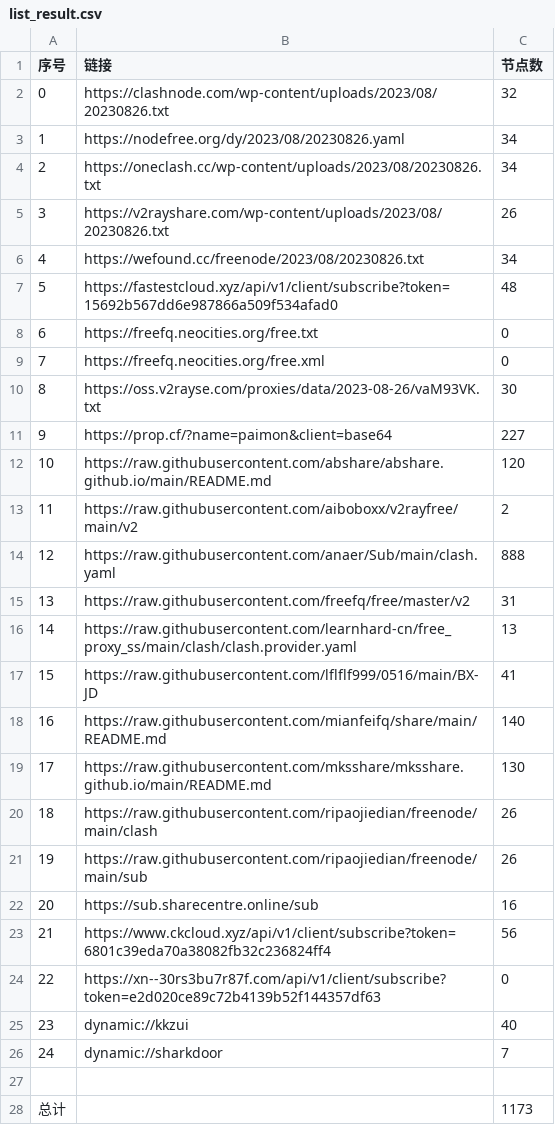
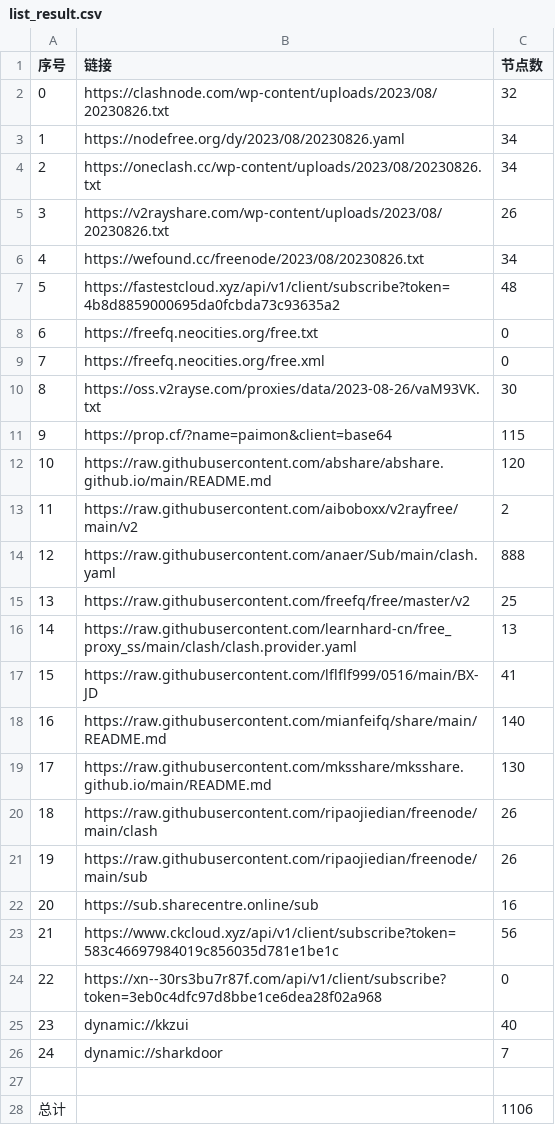
Before and after one commit to chxxyz2004/NoMoreWalls, a CSV file: list_result.csv, drawn as a sheet.

```diff
--- a/list_result.csv
+++ b/list_result.csv
@@ -6,3 +6,3 @@
 4,https://wefound.cc/freenode/2023/08/20230826.txt,34
-5,https://fastestcloud.xyz/api/v1/client/subscribe?token=15692b567dd6e987866a509f534afad0,48
+5,https://fastestcloud.xyz/api/v1/client/subscribe?token=4b8d8859000695da0fcbda73c93635a2,48
 6,https://freefq.neocities.org/free.txt,0
@@ -10,3 +10,3 @@
 8,https://oss.v2rayse.com/proxies/data/2023-08-26/vaM93VK.txt,30
-9,https://prop.cf/?name=paimon&client=base64,227
+9,https://prop.cf/?name=paimon&client=base64,115
 10,https://raw.githubusercontent.com/abshare/abshare.github.io/main/README.md,120
@@ -14,3 +14,3 @@
 12,https://raw.githubusercontent.com/anaer/Sub/main/clash.yaml,888
-13,https://raw.githubusercontent.com/freefq/free/master/v2,31
+13,https://raw.githubusercontent.com/freefq/free/master/v2,25
 14,https://raw.githubusercontent.com/learnhard-cn/free_proxy_ss/main/clash/clash.provider.yaml,13
@@ -22,4 +22,4 @@
 20,https://sub.sharecentre.online/sub,16
-21,https://www.ckcloud.xyz/api/v1/client/subscribe?token=6801c39eda70a38082fb32c236824ff4,56
-22,https://xn--30rs3bu7r87f.com/api/v1/client/subscribe?token=e2d020ce89c72b4139b52f144357df63,0
+21,https://www.ckcloud.xyz/api/v1/client/subscribe?token=583c46697984019c856035d781e1be1c,56
+22,https://xn--30rs3bu7r87f.com/api/v1/client/subscribe?token=3eb0c4dfc97d8bbe1ce6dea28f02a968,0
 23,dynamic://kkzui,40
@@ -27,2 +27,2 @@
 
-总计,,1173
+总计,,1106
```
Also changed, not shown: 5 other files.
